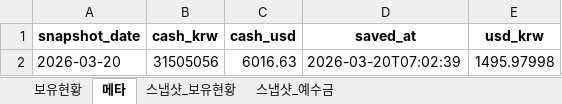
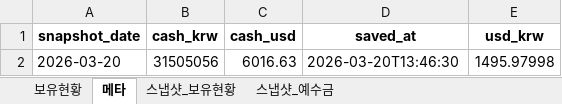
Before and after one commit to ssungjun83/invest_diary_claude, an Excel workbook: portfolio_auto.xlsx, sheet 메타, drawn as a sheet; values as stored, in another font and other column widths than the file's, no borders; the diff names each change by its address in the sheet, - before the commit and + after, or states it on an @@ line.

```diff
--- a/portfolio_auto.xlsx (sheet 메타)
+++ b/portfolio_auto.xlsx (sheet 메타)
-D2 (saved_at): 2026-03-20T07:02:39
+D2 (saved_at): 2026-03-20T13:46:30
```
Also changed, not shown: sheet 스냅샷_보유현황, sheet 보유현황, sheet 스냅샷_예수금.
